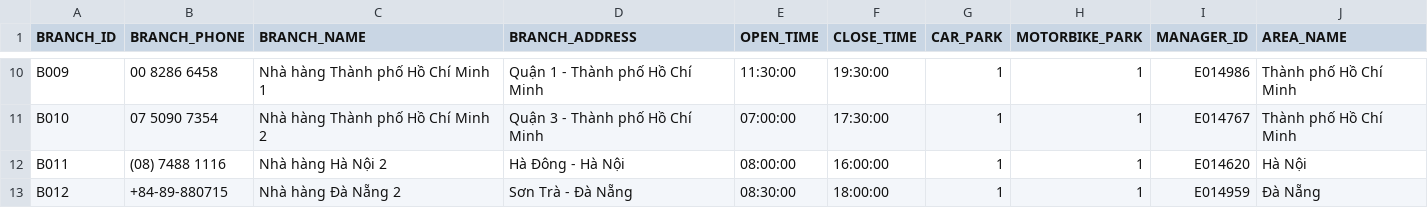
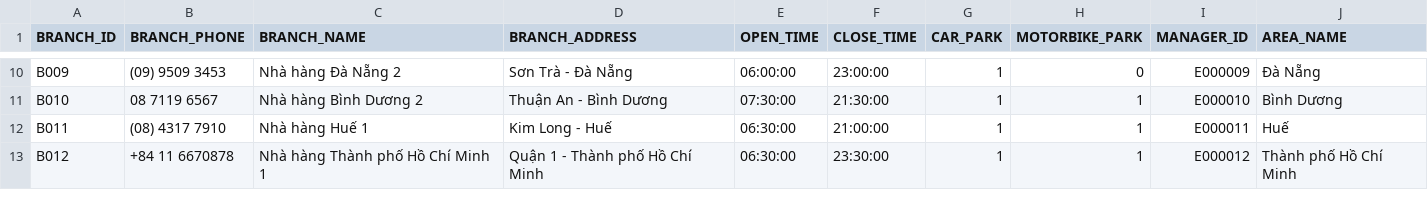
Before and after one commit to LocNguyen512/Sushi_Restaurant, a CSV file: CreateDB_ImportData/restaurant_branch_data.csv, drawn as a sheet; only a part is shown, gaps mark what is left out; the diff covers the shown part only; the diff names each change by its address in the sheet, - before the commit and + after, or states it on an @@ line.

```diff
--- a/CreateDB_ImportData/restaurant_branch_data.csv
+++ b/CreateDB_ImportData/restaurant_branch_data.csv
-B10 (BRANCH_PHONE): 00 8286 6458
+B10 (BRANCH_PHONE): (09) 9509 3453
-C10 (BRANCH_NAME): Nhà hàng Thành phố Hồ Chí Minh 1
+C10 (BRANCH_NAME): Nhà hàng Đà Nẵng 2
-D10 (BRANCH_ADDRESS): Quận 1 - Thành phố Hồ Chí Minh
+D10 (BRANCH_ADDRESS): Sơn Trà - Đà Nẵng
-E10 (OPEN_TIME): 11:30:00
+E10 (OPEN_TIME): 06:00:00
-F10 (CLOSE_TIME): 19:30:00
+F10 (CLOSE_TIME): 23:00:00
-H10 (MOTORBIKE_PARK): 1
+H10 (MOTORBIKE_PARK): 0
-I10 (MANAGER_ID): E014986
+I10 (MANAGER_ID): E000009
-J10 (AREA_NAME): Thành phố Hồ Chí Minh
+J10 (AREA_NAME): Đà Nẵng
-B11 (BRANCH_PHONE): 07 5090 7354
+B11 (BRANCH_PHONE): 08 7119 6567
-C11 (BRANCH_NAME): Nhà hàng Thành phố Hồ Chí Minh 2
+C11 (BRANCH_NAME): Nhà hàng Bình Dương 2
-D11 (BRANCH_ADDRESS): Quận 3 - Thành phố Hồ Chí Minh
+D11 (BRANCH_ADDRESS): Thuận An - Bình Dương
-E11 (OPEN_TIME): 07:00:00
+E11 (OPEN_TIME): 07:30:00
-F11 (CLOSE_TIME): 17:30:00
+F11 (CLOSE_TIME): 21:30:00
-I11 (MANAGER_ID): E014767
+I11 (MANAGER_ID): E000010
-J11 (AREA_NAME): Thành phố Hồ Chí Minh
+J11 (AREA_NAME): Bình Dương
-B12 (BRANCH_PHONE): (08) 7488 1116
+B12 (BRANCH_PHONE): (08) 4317 7910
-C12 (BRANCH_NAME): Nhà hàng Hà Nội 2
+C12 (BRANCH_NAME): Nhà hàng Huế 1
-D12 (BRANCH_ADDRESS): Hà Đông - Hà Nội
+D12 (BRANCH_ADDRESS): Kim Long - Huế
-E12 (OPEN_TIME): 08:00:00
+E12 (OPEN_TIME): 06:30:00
-F12 (CLOSE_TIME): 16:00:00
+F12 (CLOSE_TIME): 21:00:00
-I12 (MANAGER_ID): E014620
+I12 (MANAGER_ID): E000011
-J12 (AREA_NAME): Hà Nội
+J12 (AREA_NAME): Huế
-B13 (BRANCH_PHONE): +84-89-880715
+B13 (BRANCH_PHONE): +84 11 6670878
-C13 (BRANCH_NAME): Nhà hàng Đà Nẵng 2
+C13 (BRANCH_NAME): Nhà hàng Thành phố Hồ Chí Minh 1
-D13 (BRANCH_ADDRESS): Sơn Trà - Đà Nẵng
+D13 (BRANCH_ADDRESS): Quận 1 - Thành phố Hồ Chí Minh
-E13 (OPEN_TIME): 08:30:00
+E13 (OPEN_TIME): 06:30:00
-F13 (CLOSE_TIME): 18:00:00
+F13 (CLOSE_TIME): 23:30:00
-I13 (MANAGER_ID): E014959
+I13 (MANAGER_ID): E000012
-J13 (AREA_NAME): Đà Nẵng
+J13 (AREA_NAME): Thành phố Hồ Chí Minh
```
Also changed, not shown: 81 edited cells elsewhere in this file, CreateDB_ImportData/account_data.csv, CreateDB_ImportData/dish_available_data.csv, 11 other files.
